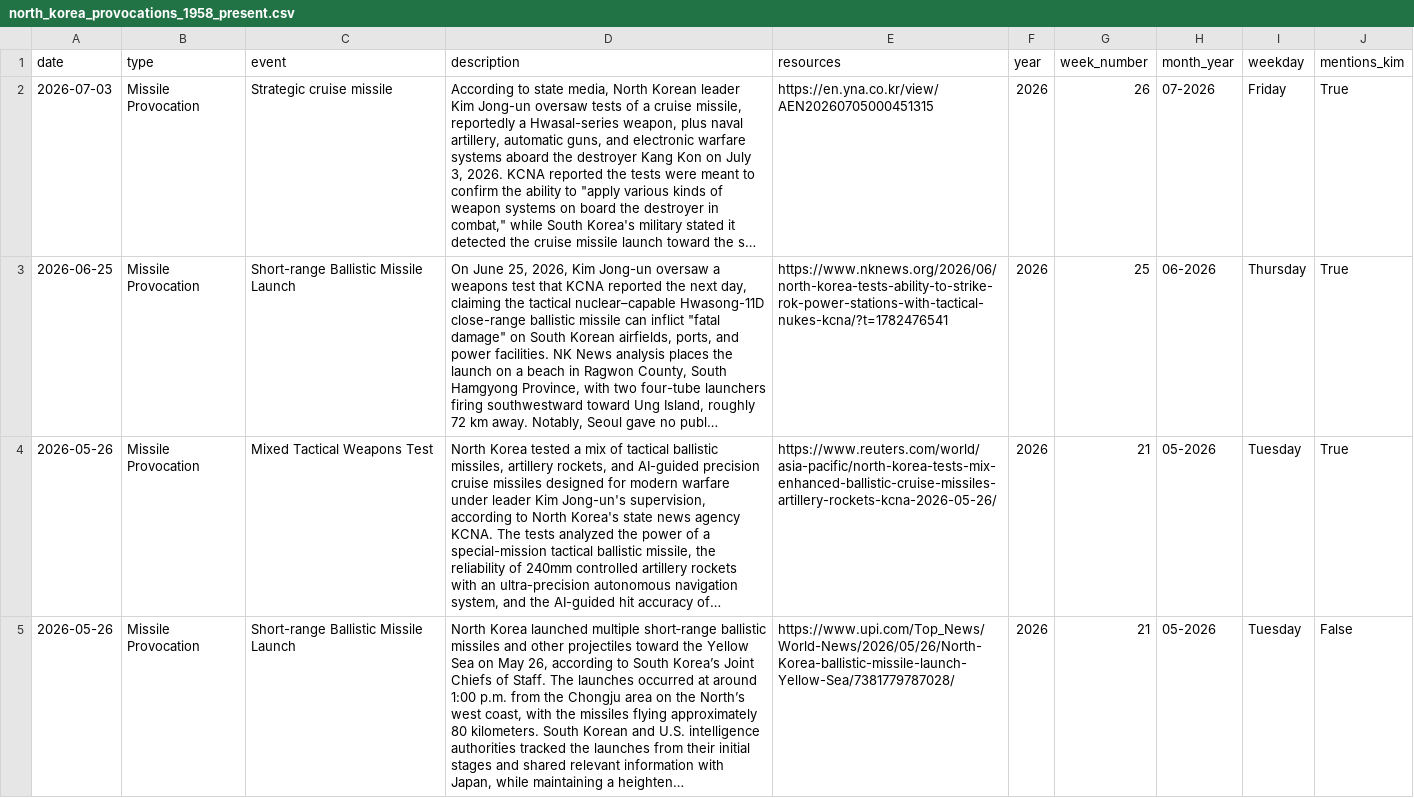
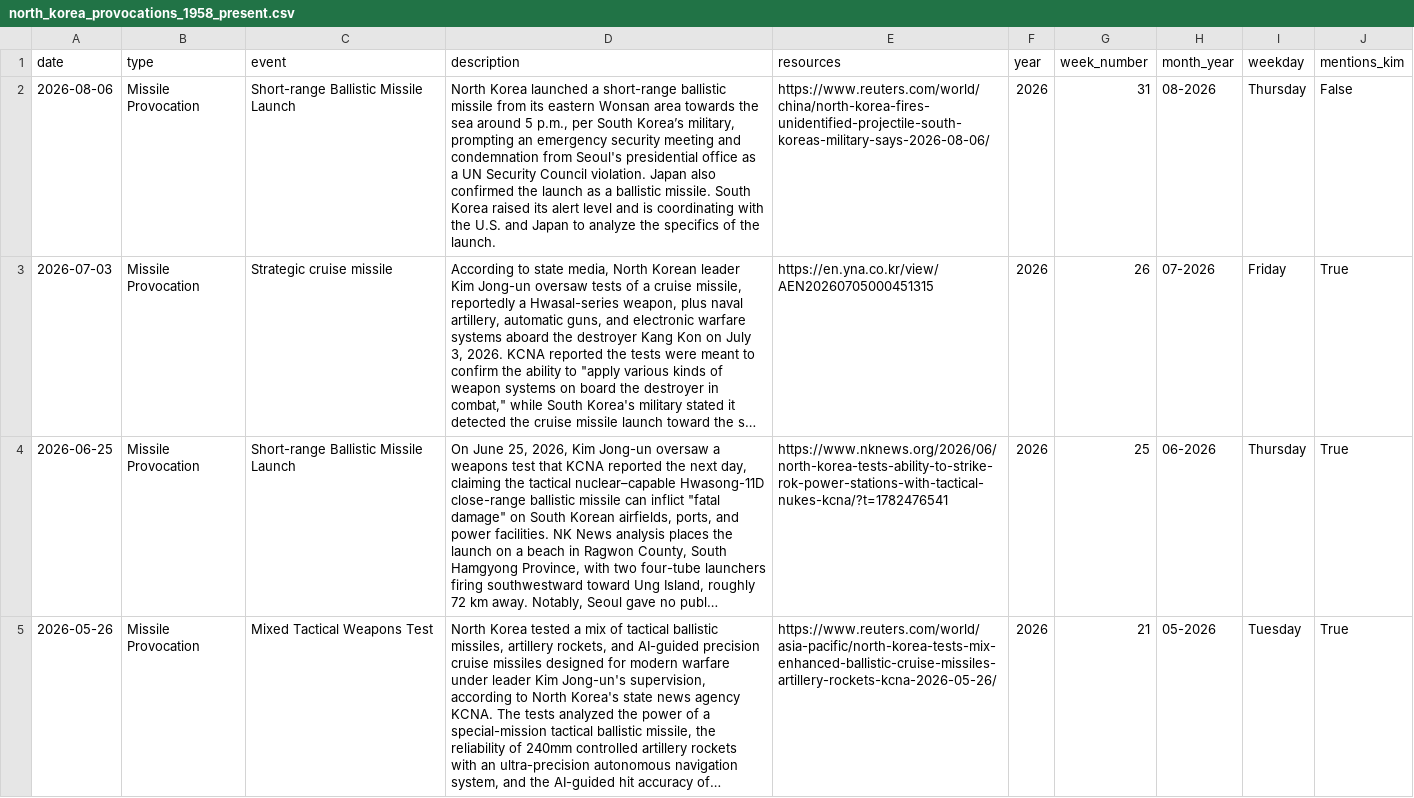
Before and after one commit to stiles/north-korea-provocations, a CSV file: data/processed/north_korea_provocations_1958_present.csv, drawn as a sheet; only a part is shown; the shorter side is filled out with more unchanged rows; long unchanged cells end in …; the diff names each change by its address in the sheet, - before the commit and + after, or states it on an @@ line.

Commit message:
bot fetched/updated data

```diff
--- a/data/processed/north_korea_provocations_1958_present.csv
+++ b/data/processed/north_korea_provocations_1958_present.csv
+row 2: 2026-08-06 | Missile Provocation | Short-range Ballistic Missile Launch | North Korea launched a short-range ballistic missile from its eastern Wonsan area towards the sea around 5 p.m., per South Korea’s military, prompting an emergency security meeting and condemnation from Seoul's presidential office as a UN Security Council violation. Japan also confirmed the launch as a ballistic missile. South Korea raised its alert level and is coordinating with the U.S. and Japan to analyze the specifics of the launch. | https://www.reuters.com/world/china/north-korea-fires-unidentified-projectile-south-koreas-military-says-2026-08-06/ | 2026 | 31 | 08-2026 | Thursday | False
```
Also changed, not shown: data/raw/north_korea_provocations_1958_present.csv, 2 other files.
